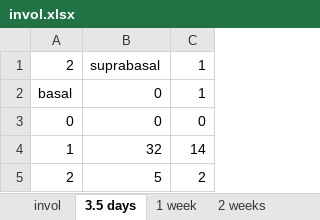
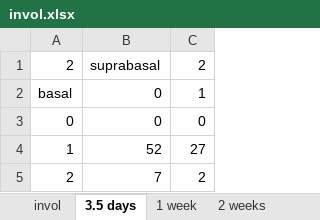
Before and after one commit to genneth/clone-dists, an Excel workbook: cedric/invol.xlsx, sheet 3.5 days, drawn as a sheet; values as stored, in another font and other column widths than the file's, no borders; the diff names each change by its address in the sheet, - before the commit and + after, or states it on an @@ line.

```diff
--- a/cedric/invol.xlsx (sheet 3.5 days)
+++ b/cedric/invol.xlsx (sheet 3.5 days)
-C1: 1
+C1: 2
-B4: 32
+B4: 52
-C4: 14
+C4: 27
-B5: 5
+B5: 7
```
Also changed, not shown: sheet invol, sheet averages, sheet 12 weeks, sheet 4 weeks, sheet 2 weeks, sheet 1 week, other sheet tabs, formulas that keep their value, charts or pictures, cedric/k14.xlsx, 6 other files.
